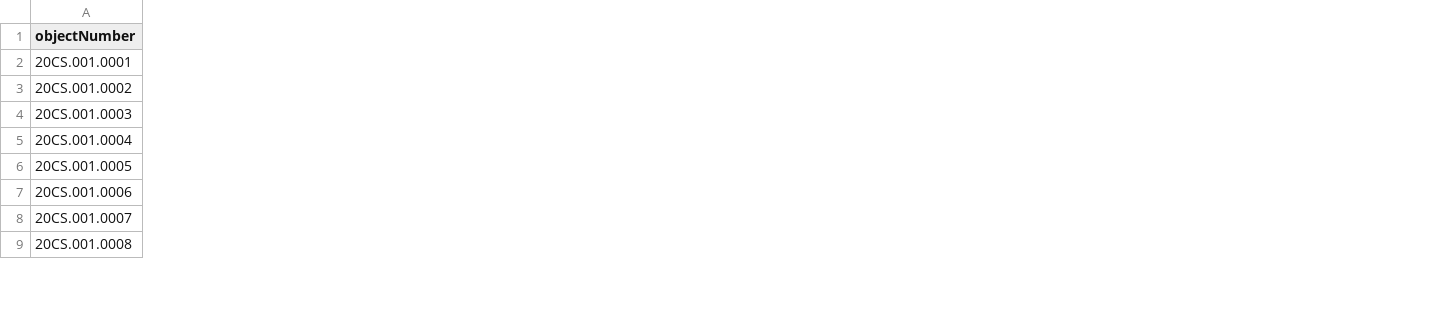
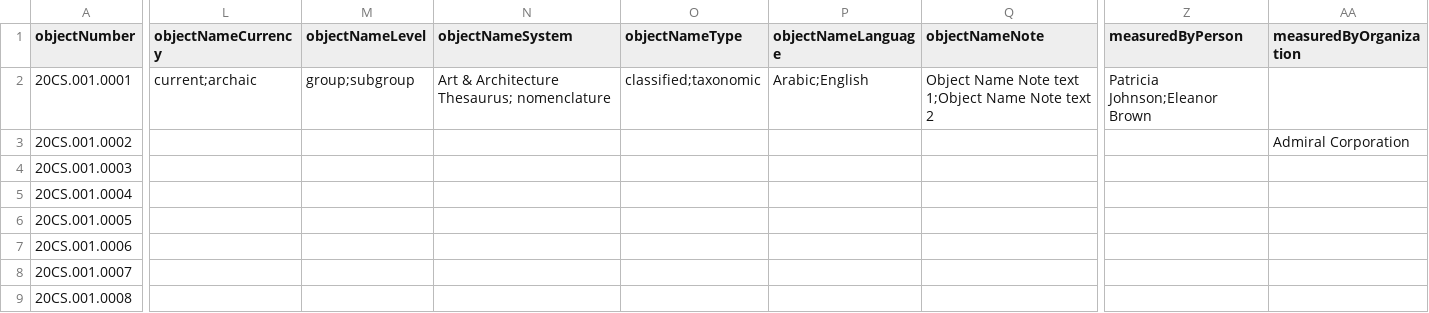
Before and after one commit to lyrasis/cspace-converter, a CSV file: data/core/cataloging_core_excerpt.csv, drawn as a sheet; only a part is shown, gaps mark what is left out; the diff covers the shown part only; the diff names each change by its address in the sheet, - before the commit and + after, or states it on an @@ line.

Commit message:
adding content fields

```diff
--- a/data/core/cataloging_core_excerpt.csv
+++ b/data/core/cataloging_core_excerpt.csv
+column L (objectNameCurrency), row 2: current;archaic
+column M (objectNameLevel), row 2: group;subgroup
+column N (objectNameSystem), row 2: Art & Architecture Thesaurus; nomenclature
+column O (objectNameType), row 2: classified;taxonomic
+column P (objectNameLanguage), row 2: Arabic;English
+column Q (objectNameNote), row 2: Object Name Note text 1;Object Name Note text 2
+column Z (measuredByPerson), row 2: Patricia Johnson;Eleanor Brown
+column AA (measuredByOrganization), row 3: Admiral Corporation
```
Also changed, not shown: 20 added columns and 4 edited cells elsewhere in this file.
